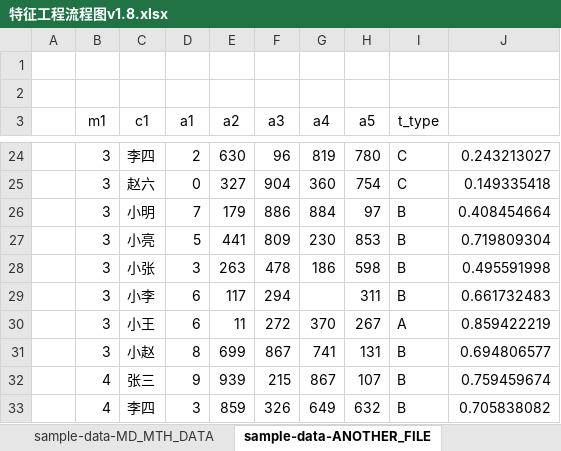
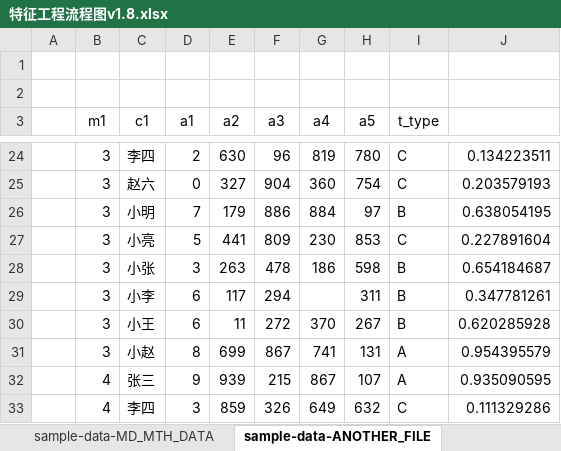
Before and after one commit to WolfeeTJ/FeatureFramework, an Excel workbook: doc/特征工程流程图v1.8.xlsx, sheet sample-data-ANOTHER_FILE, drawn as a sheet; only a part is shown, gaps mark what is left out; values as stored, in another font and other column widths than the file's, no borders; the diff covers the shown part only; the diff names each change by its address in the sheet, - before the commit and + after, or states it on an @@ line.

```diff
--- a/doc/特征工程流程图v1.8.xlsx (sheet sample-data-ANOTHER_FILE)
+++ b/doc/特征工程流程图v1.8.xlsx (sheet sample-data-ANOTHER_FILE)
-J24: 0.243213027
+J24: 0.134223511
-J25: 0.149335418
+J25: 0.203579193
-J26: 0.408454664
+J26: 0.638054195
-I27 (t_type): B
+I27 (t_type): C
-J27: 0.719809304
+J27: 0.227891604
-J28: 0.495591998
+J28: 0.654184687
-J29: 0.661732483
+J29: 0.347781261
-I30 (t_type): A
+I30 (t_type): B
-J30: 0.859422219
+J30: 0.620285928
-I31:I32 (t_type): B
+I31:I32 (t_type): A
-J31: 0.694806577
+J31: 0.954395579
-J32: 0.759459674
+J32: 0.935090595
-I33 (t_type): B
+I33 (t_type): C
-J33: 0.705838082
+J33: 0.111329286
```
Also changed, not shown: other rows of this sheet, sheet sample-data-MD_MTH_DATA, sheet sample-config, 4 other files.
